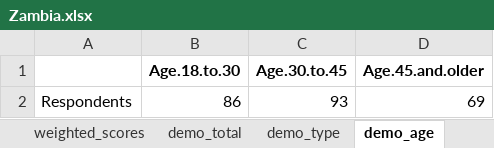
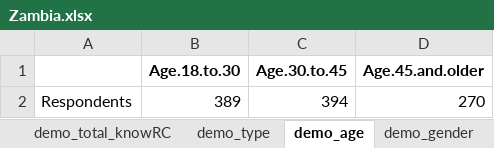
Before and after one commit to CEA-dataportal/trust-index, an Excel workbook: summary/Zambia.xlsx, sheet demo_age, drawn as a sheet; values as stored, in another font and other column widths than the file's, no borders; removed rows and columns are numbered as before the commit, all else as after; the diff names each change by its address in the sheet, - before the commit and + after, or states it on an @@ line.

```diff
--- a/summary/Zambia.xlsx (sheet demo_age)
+++ b/summary/Zambia.xlsx (sheet demo_age)
+sheet tab: demo_total_knowRC
-row 2: Respondents | 86 | 93 | 69
+row 2: Respondents | 389 | 394 | 270
```
Also changed, not shown: sheet weighted_scores, sheet demo_type, sheet demo_gender, sheet demo_total, 1 other file.
